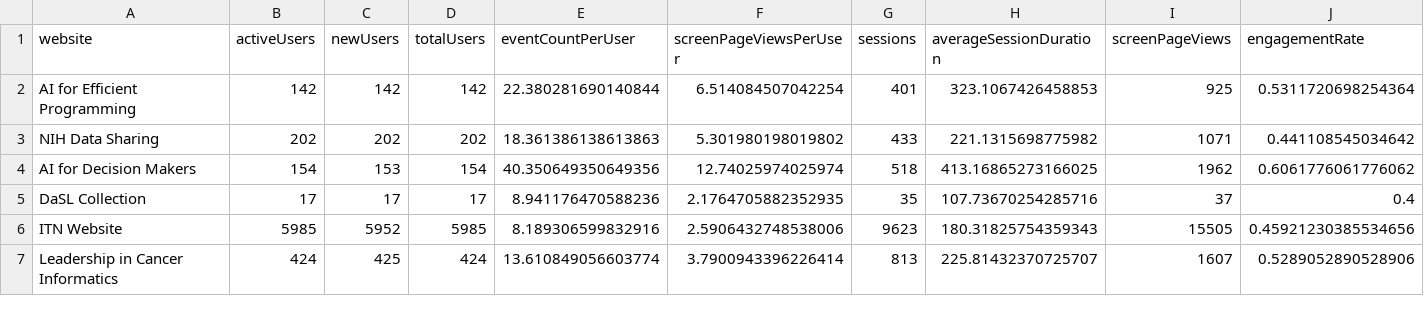
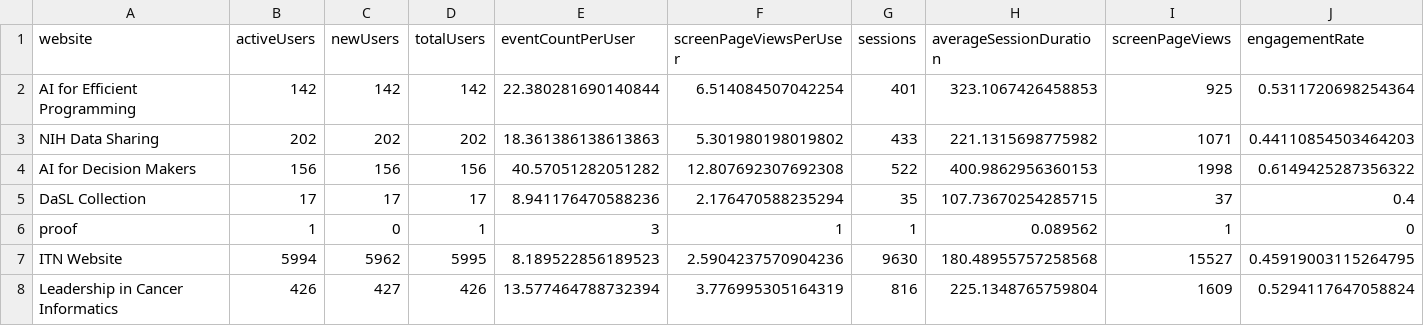
Before and after one commit to FredHutch/itn-dashboard, a CSV file: data/itcr_course_metrics.csv, drawn as a sheet; only a part is shown; addresses are those after the commit; rows hold the shown columns only; the diff covers the shown part only; the diff names each change by its address in the sheet, - before the commit and + after, or states it on an @@ line.

Commit message:
Refresh data

```diff
--- a/data/itcr_course_metrics.csv
+++ b/data/itcr_course_metrics.csv
-J3 (engagementRate): 0.441108545034642
+J3 (engagementRate): 0.44110854503464203
-B4 (activeUsers): 154
+B4 (activeUsers): 156
-C4 (newUsers): 153
+C4 (newUsers): 156
-D4 (totalUsers): 154
+D4 (totalUsers): 156
-E4 (eventCountPerUser): 40.350649350649356
+E4 (eventCountPerUser): 40.57051282051282
-F4 (screenPageViewsPerUser): 12.74025974025974
+F4 (screenPageViewsPerUser): 12.807692307692308
-G4 (sessions): 518
+G4 (sessions): 522
-H4 (averageSessionDuration): 413.16865273166025
+H4 (averageSessionDuration): 400.9862956360153
-I4 (screenPageViews): 1962
+I4 (screenPageViews): 1998
-J4 (engagementRate): 0.6061776061776062
+J4 (engagementRate): 0.6149425287356322
-F5 (screenPageViewsPerUser): 2.1764705882352935
+F5 (screenPageViewsPerUser): 2.176470588235294
-H5 (averageSessionDuration): 107.73670254285716
+H5 (averageSessionDuration): 107.73670254285715
+row 6: proof | 1 | 0 | 1 | 3 | 1 | 1 | 0.089562 | 1 | 0
-B7 (activeUsers): 5985
+B7 (activeUsers): 5994
-C7 (newUsers): 5952
+C7 (newUsers): 5962
-D7 (totalUsers): 5985
+D7 (totalUsers): 5995
-E7 (eventCountPerUser): 8.189306599832916
+E7 (eventCountPerUser): 8.189522856189523
-F7 (screenPageViewsPerUser): 2.5906432748538006
+F7 (screenPageViewsPerUser): 2.5904237570904236
-G7 (sessions): 9623
+G7 (sessions): 9630
-H7 (averageSessionDuration): 180.31825754359343
+H7 (averageSessionDuration): 180.48955757258568
-I7 (screenPageViews): 15505
+I7 (screenPageViews): 15527
-J7 (engagementRate): 0.45921230385534656
+J7 (engagementRate): 0.45919003115264795
-B8 (activeUsers): 424
+B8 (activeUsers): 426
-C8 (newUsers): 425
+C8 (newUsers): 427
-D8 (totalUsers): 424
+D8 (totalUsers): 426
-E8 (eventCountPerUser): 13.610849056603774
+E8 (eventCountPerUser): 13.577464788732394
-F8 (screenPageViewsPerUser): 3.7900943396226414
+F8 (screenPageViewsPerUser): 3.776995305164319
-G8 (sessions): 813
+G8 (sessions): 816
-H8 (averageSessionDuration): 225.81432370725707
+H8 (averageSessionDuration): 225.1348765759804
-I8 (screenPageViews): 1607
+I8 (screenPageViews): 1609
-J8 (engagementRate): 0.5289052890528906
+J8 (engagementRate): 0.5294117647058824
```
Also changed, not shown: 68 edited cells elsewhere in this file, data/itcr_ga_metric_data.csv, 1 other file.
